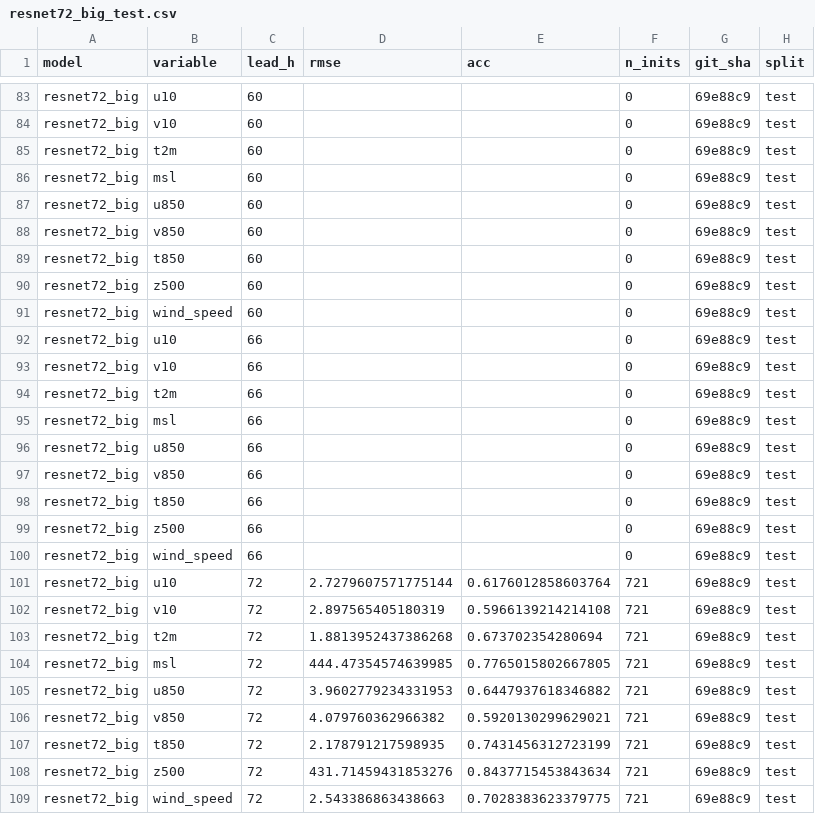
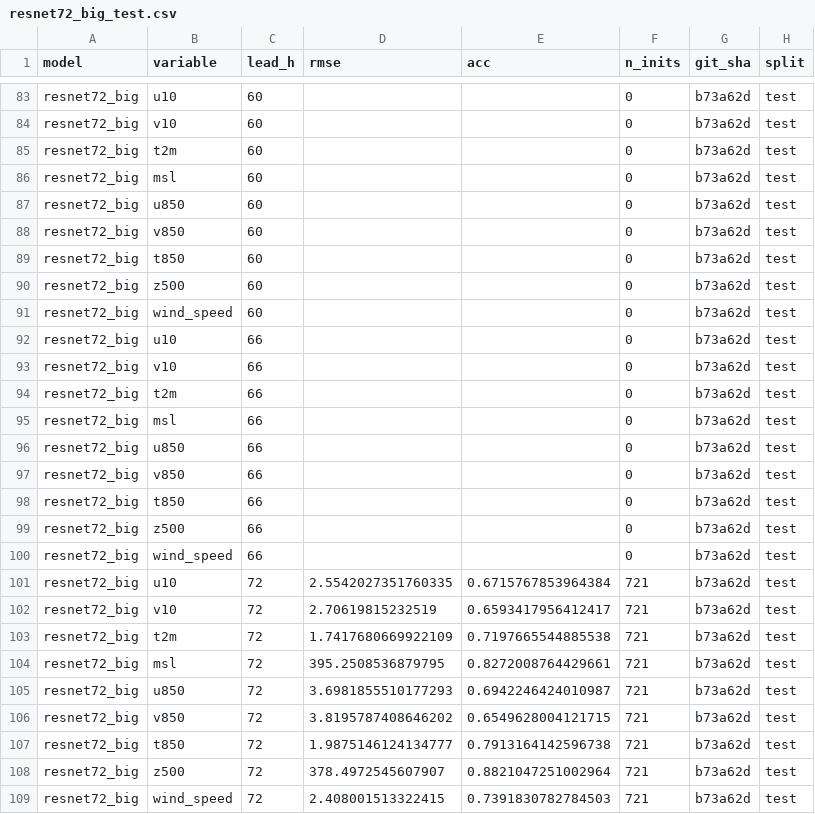
Before and after one commit to andrewnakas/windplayground-, a CSV file: artifacts/results/resnet72_big_test.csv, drawn as a sheet; only a part is shown, gaps mark what is left out; the diff covers the shown part only; the diff names each change by its address in the sheet, - before the commit and + after, or states it on an @@ line.

```diff
--- a/artifacts/results/resnet72_big_test.csv
+++ b/artifacts/results/resnet72_big_test.csv
-G83:G109 (git_sha): 69e88c9
+G83:G109 (git_sha): b73a62d
-D101 (rmse): 2.7279607571775144
+D101 (rmse): 2.5542027351760335
-E101 (acc): 0.6176012858603764
+E101 (acc): 0.6715767853964384
-D102 (rmse): 2.897565405180319
+D102 (rmse): 2.70619815232519
-E102 (acc): 0.5966139214214108
+E102 (acc): 0.6593417956412417
-D103 (rmse): 1.8813952437386268
+D103 (rmse): 1.7417680669922109
-E103 (acc): 0.673702354280694
+E103 (acc): 0.7197665544885538
-D104 (rmse): 444.47354574639985
+D104 (rmse): 395.2508536879795
-E104 (acc): 0.7765015802667805
+E104 (acc): 0.8272008764429661
-D105 (rmse): 3.9602779234331953
+D105 (rmse): 3.6981855510177293
-E105 (acc): 0.6447937618346882
+E105 (acc): 0.6942246424010987
-D106 (rmse): 4.079760362966382
+D106 (rmse): 3.8195787408646202
-E106 (acc): 0.5920130299629021
+E106 (acc): 0.6549628004121715
-D107 (rmse): 2.178791217598935
+D107 (rmse): 1.9875146124134777
-E107 (acc): 0.7431456312723199
+E107 (acc): 0.7913164142596738
-D108 (rmse): 431.71459431853276
+D108 (rmse): 378.4972545607907
-E108 (acc): 0.8437715453843634
+E108 (acc): 0.8821047251002964
-D109 (rmse): 2.543386863438663
+D109 (rmse): 2.408001513322415
-E109 (acc): 0.7028383623379775
+E109 (acc): 0.7391830782784503
```
Also changed, not shown: 153 edited cells elsewhere in this file, 4 other files.
